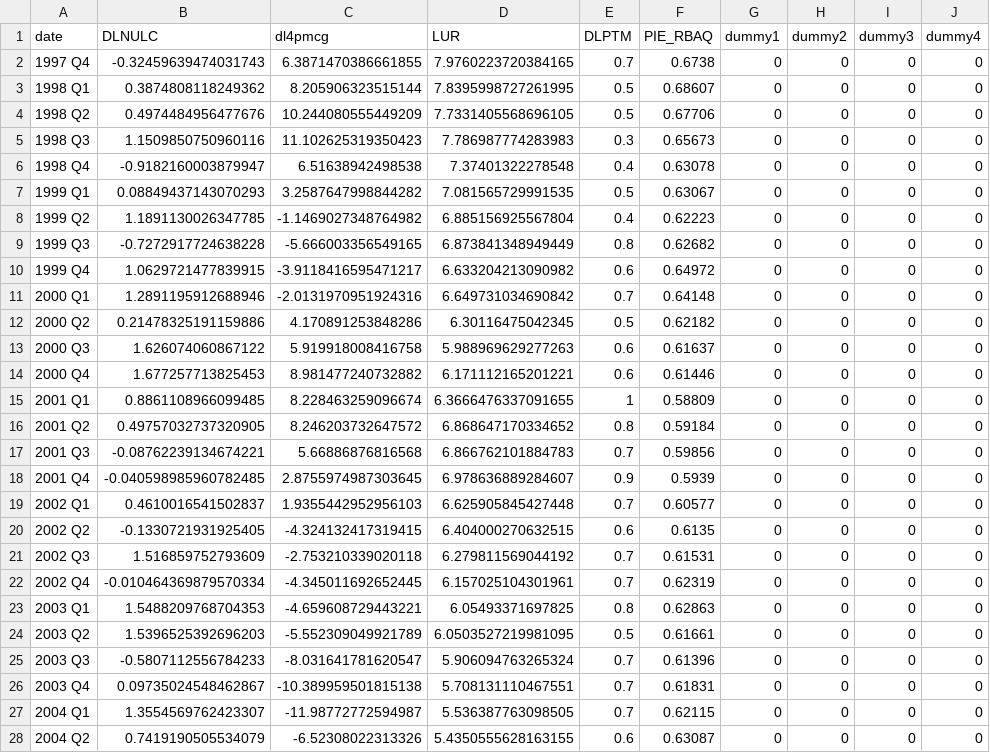
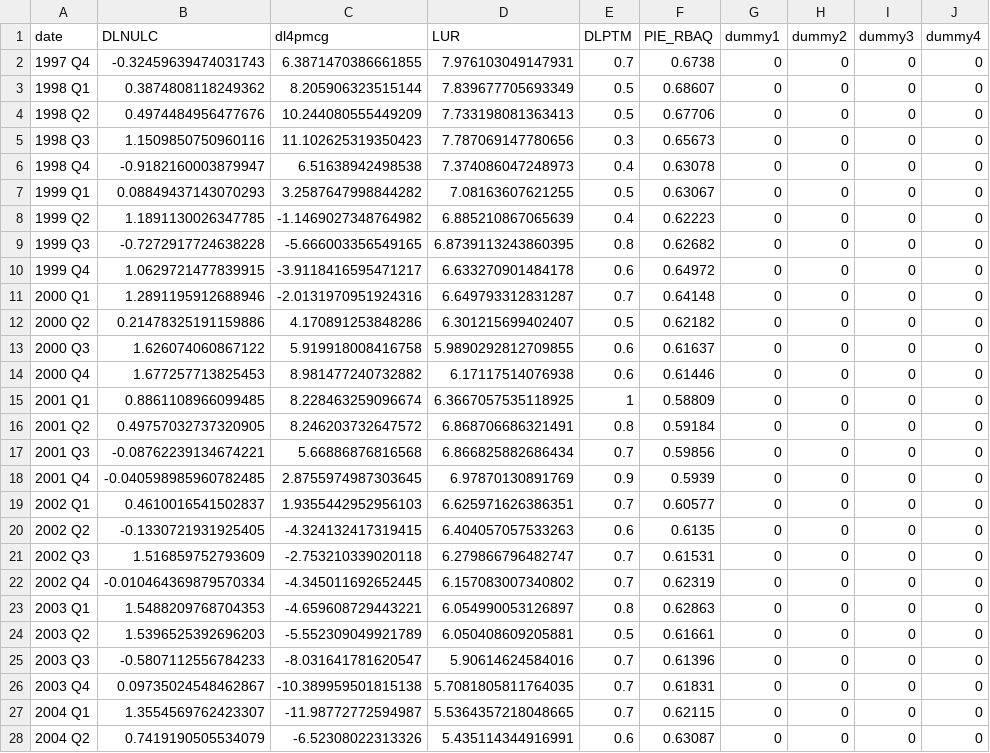
Before and after one commit to igross/nairu, a CSV file: docs/est_data.csv, drawn as a sheet; only a part is shown; the diff covers the shown part only.

```diff
--- a/docs/est_data.csv
+++ b/docs/est_data.csv
@@ -1,28 +1,28 @@
 date,DLNULC,dl4pmcg,LUR,DLPTM,PIE_RBAQ,dummy1,dummy2,dummy3,dummy4
-1997 Q4,-0.32459639474031743,6.3871470386661855,7.9760223720384165,0.7,0.6738,0,0,0,0
-1998 Q1,0.3874808118249362,8.205906323515144,7.8395998727261995,0.5,0.68607,0,0,0,0
-1998 Q2,0.4974484956477676,10.244080555449209,7.7331405568696105,0.5,0.67706,0,0,0,0
-1998 Q3,1.1509850750960116,11.102625319350423,7.786987774283983,0.3,0.65673,0,0,0,0
-1998 Q4,-0.9182160003879947,6.51638942498538,7.37401322278548,0.4,0.63078,0,0,0,0
-1999 Q1,0.08849437143070293,3.2587647998844282,7.081565729991535,0.5,0.63067,0,0,0,0
-1999 Q2,1.1891130026347785,-1.1469027348764982,6.885156925567804,0.4,0.62223,0,0,0,0
-1999 Q3,-0.7272917724638228,-5.666003356549165,6.873841348949449,0.8,0.62682,0,0,0,0
-1999 Q4,1.0629721477839915,-3.9118416595471217,6.633204213090982,0.6,0.64972,0,0,0,0
-2000 Q1,1.2891195912688946,-2.0131970951924316,6.649731034690842,0.7,0.64148,0,0,0,0
-2000 Q2,0.21478325191159886,4.170891253848286,6.30116475042345,0.5,0.62182,0,0,0,0
-2000 Q3,1.626074060867122,5.919918008416758,5.988969629277263,0.6,0.61637,0,0,0,0
-2000 Q4,1.677257713825453,8.981477240732882,6.171112165201221,0.6,0.61446,0,0,0,0
-2001 Q1,0.8861108966099485,8.228463259096674,6.3666476337091655,1,0.58809,0,0,0,0
-2001 Q2,0.49757032737320905,8.246203732647572,6.868647170334652,0.8,0.59184,0,0,0,0
-2001 Q3,-0.08762239134674221,5.66886876816568,6.866762101884783,0.7,0.59856,0,0,0,0
-2001 Q4,-0.040598985960782485,2.8755974987303645,6.978636889284607,0.9,0.5939,0,0,0,0
-2002 Q1,0.4610016541502837,1.9355442952956103,6.625905845427448,0.7,0.60577,0,0,0,0
-2002 Q2,-0.1330721931925405,-4.324132417319415,6.404000270632515,0.6,0.6135,0,0,0,0
-2002 Q3,1.516859752793609,-2.753210339020118,6.279811569044192,0.7,0.61531,0,0,0,0
-2002 Q4,-0.010464369879570334,-4.345011692652445,6.157025104301961,0.7,0.62319,0,0,0,0
-2003 Q1,1.5488209768704353,-4.659608729443221,6.05493371697825,0.8,0.62863,0,0,0,0
-2003 Q2,1.5396525392696203,-5.552309049921789,6.0503527219981095,0.5,0.61661,0,0,0,0
-2003 Q3,-0.5807112556784233,-8.031641781620547,5.906094763265324,0.7,0.61396,0,0,0,0
-2003 Q4,0.09735024548462867,-10.389959501815138,5.708131110467551,0.7,0.61831,0,0,0,0
-2004 Q1,1.3554569762423307,-11.98772772594987,5.536387763098505,0.7,0.62115,0,0,0,0
-2004 Q2,0.7419190505534079,-6.52308022313326,5.4350555628163155,0.6,0.63087,0,0,0,0
+1997 Q4,-0.32459639474031743,6.3871470386661855,7.976103049147931,0.7,0.6738,0,0,0,0
+1998 Q1,0.3874808118249362,8.205906323515144,7.839677705693349,0.5,0.68607,0,0,0,0
+1998 Q2,0.4974484956477676,10.244080555449209,7.733198081363413,0.5,0.67706,0,0,0,0
+1998 Q3,1.1509850750960116,11.102625319350423,7.787069147780656,0.3,0.65673,0,0,0,0
+1998 Q4,-0.9182160003879947,6.51638942498538,7.374086047248973,0.4,0.63078,0,0,0,0
+1999 Q1,0.08849437143070293,3.2587647998844282,7.08163607621255,0.5,0.63067,0,0,0,0
+1999 Q2,1.1891130026347785,-1.1469027348764982,6.885210867065639,0.4,0.62223,0,0,0,0
+1999 Q3,-0.7272917724638228,-5.666003356549165,6.8739113243860395,0.8,0.62682,0,0,0,0
+1999 Q4,1.0629721477839915,-3.9118416595471217,6.633270901484178,0.6,0.64972,0,0,0,0
+2000 Q1,1.2891195912688946,-2.0131970951924316,6.649793312831287,0.7,0.64148,0,0,0,0
+2000 Q2,0.21478325191159886,4.170891253848286,6.301215699402407,0.5,0.62182,0,0,0,0
+2000 Q3,1.626074060867122,5.919918008416758,5.9890292812709855,0.6,0.61637,0,0,0,0
+2000 Q4,1.677257713825453,8.981477240732882,6.17117514076938,0.6,0.61446,0,0,0,0
+2001 Q1,0.8861108966099485,8.228463259096674,6.3667057535118925,1,0.58809,0,0,0,0
+2001 Q2,0.49757032737320905,8.246203732647572,6.868706686321491,0.8,0.59184,0,0,0,0
+2001 Q3,-0.08762239134674221,5.66886876816568,6.866825882686434,0.7,0.59856,0,0,0,0
+2001 Q4,-0.040598985960782485,2.8755974987303645,6.97870130891769,0.9,0.5939,0,0,0,0
+2002 Q1,0.4610016541502837,1.9355442952956103,6.625971626386351,0.7,0.60577,0,0,0,0
+2002 Q2,-0.1330721931925405,-4.324132417319415,6.404057057533263,0.6,0.6135,0,0,0,0
+2002 Q3,1.516859752793609,-2.753210339020118,6.279866796482747,0.7,0.61531,0,0,0,0
+2002 Q4,-0.010464369879570334,-4.345011692652445,6.157083007340802,0.7,0.62319,0,0,0,0
+2003 Q1,1.5488209768704353,-4.659608729443221,6.054990053126897,0.8,0.62863,0,0,0,0
+2003 Q2,1.5396525392696203,-5.552309049921789,6.050408609205881,0.5,0.61661,0,0,0,0
+2003 Q3,-0.5807112556784233,-8.031641781620547,5.90614624584016,0.7,0.61396,0,0,0,0
+2003 Q4,0.09735024548462867,-10.389959501815138,5.7081805811764035,0.7,0.61831,0,0,0,0
+2004 Q1,1.3554569762423307,-11.98772772594987,5.5364357218048665,0.7,0.62115,0,0,0,0
+2004 Q2,0.7419190505534079,-6.52308022313326,5.435114344916991,0.6,0.63087,0,0,0,0
```
Also changed, not shown: 83 edited cells elsewhere in this file, docs/NAIRU_baseline.csv, docs/infl_pi_decomp.csv, 12 other files.
